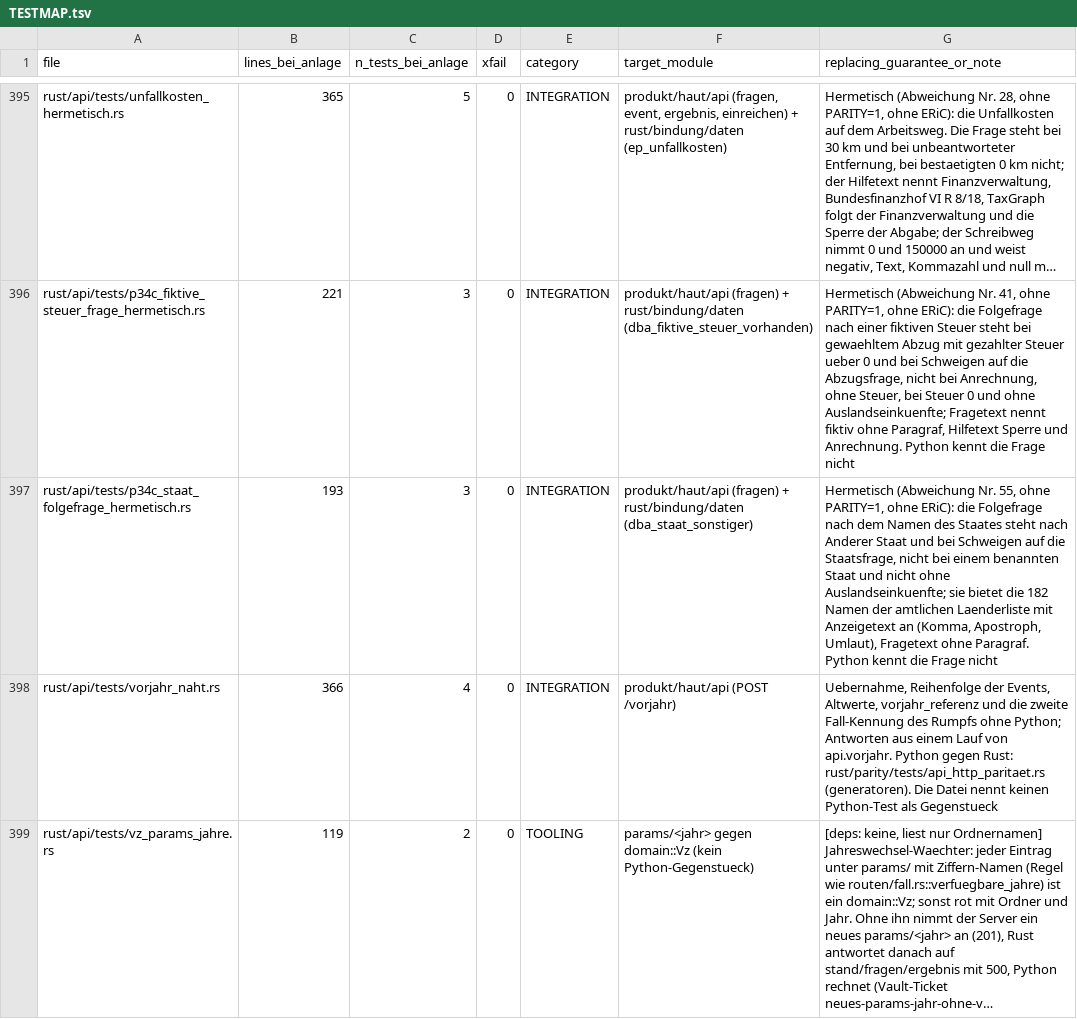
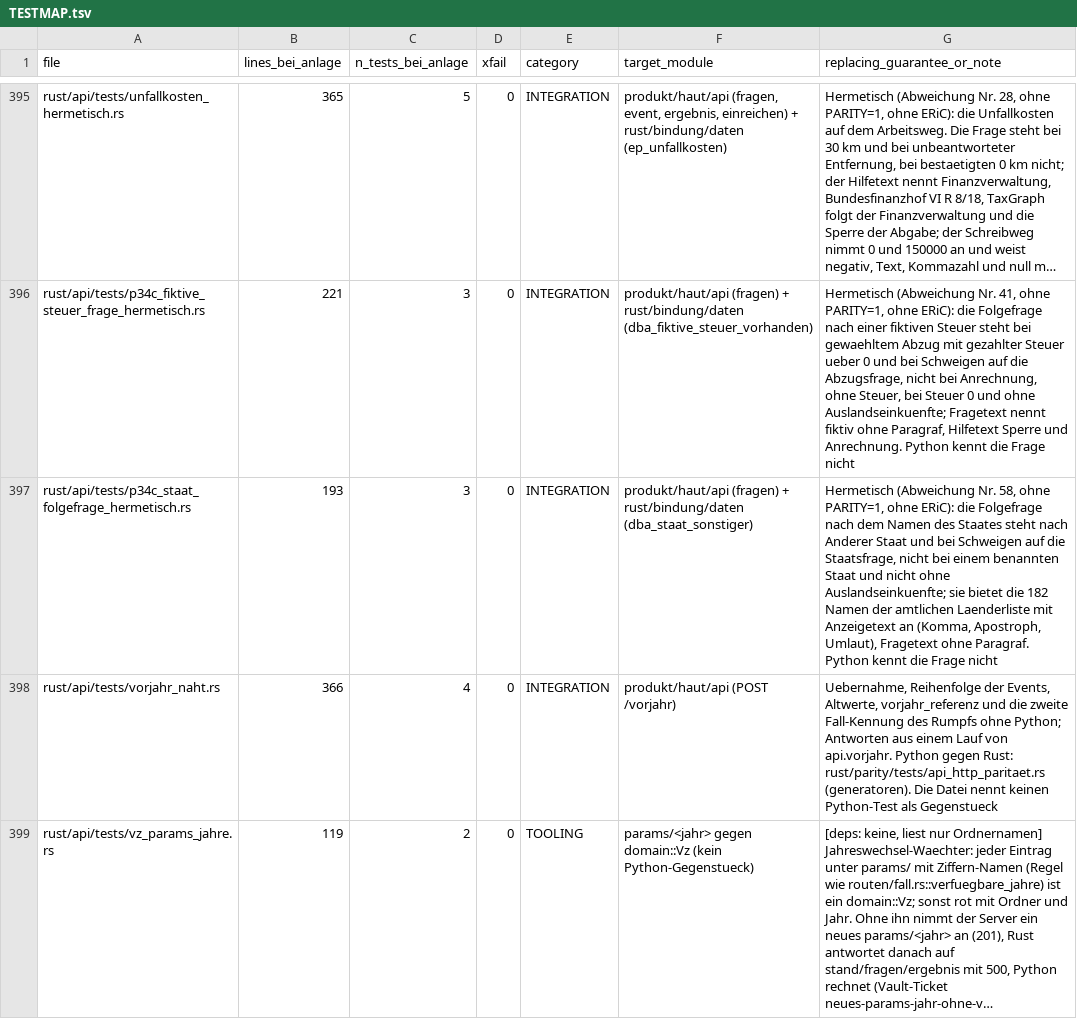
Before and after one commit to juliuswiener/taxgraph, a TSV file: rust/TESTMAP.tsv, drawn as a sheet; only a part is shown, gaps mark what is left out; long unchanged cells end in …; the diff names each change by its address in the sheet, - before the commit and + after, or states it on an @@ line.

Commit message:
docs(elster): Staat-Folgefrage ist Abweichung Nr. 58, Ergebnisse in der README, Test gegen M10
Die Nummer 55 gehoert der Rente (Stufe 1, 56 und 57 Stufe 2 und 3). Alle Verweise heissen jetzt Nr. 58.
Die README-Zeile traegt die Messungen: Workspace ohne parity 2627 gruen, clippy 1.99 rc=0, echter checkESt
fuenf Namen rc=0, Mutantenprobe 18 von 19 rot beim ersten Lauf. Der Ueberlebende (Folgefrage nicht aus der
Feldschleife genommen, sie stand dann in nicht_deklariert) ist durch eine Behauptung im Unit-Test rot.

```diff
--- a/rust/TESTMAP.tsv
+++ b/rust/TESTMAP.tsv
-G397 (replacing_guarantee_or_note): …(Abweichung Nr. 55, ohne PARITY=1,…
+G397 (replacing_guarantee_or_note): …(Abweichung Nr. 58, ohne PARITY=1,…
```
Also changed, not shown: 12 other files.
